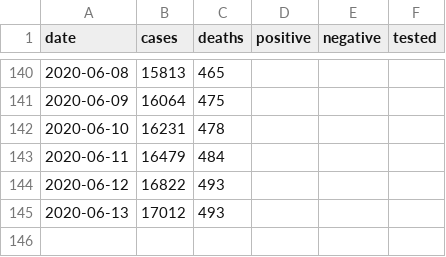
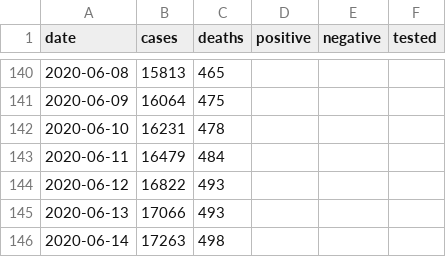
Before and after one commit to klintkanopka/COVID-19, a CSV file: data/bay_area_agg.csv, drawn as a sheet; only a part is shown, gaps mark what is left out.

Commit message:
update data on Mon 15 Jun 00:00:01 PDT 2020

```diff
--- a/data/bay_area_agg.csv
+++ b/data/bay_area_agg.csv
@@ -144,2 +144,3 @@ date,cases,deaths,positive,negative,tested
 2020-06-12,16822,493,,,
-2020-06-13,17012,493,,,
+2020-06-13,17066,493,,,
+2020-06-14,17263,498,,,
```
Also changed, not shown: data/santa_clara_agg.csv, 1 other file.
